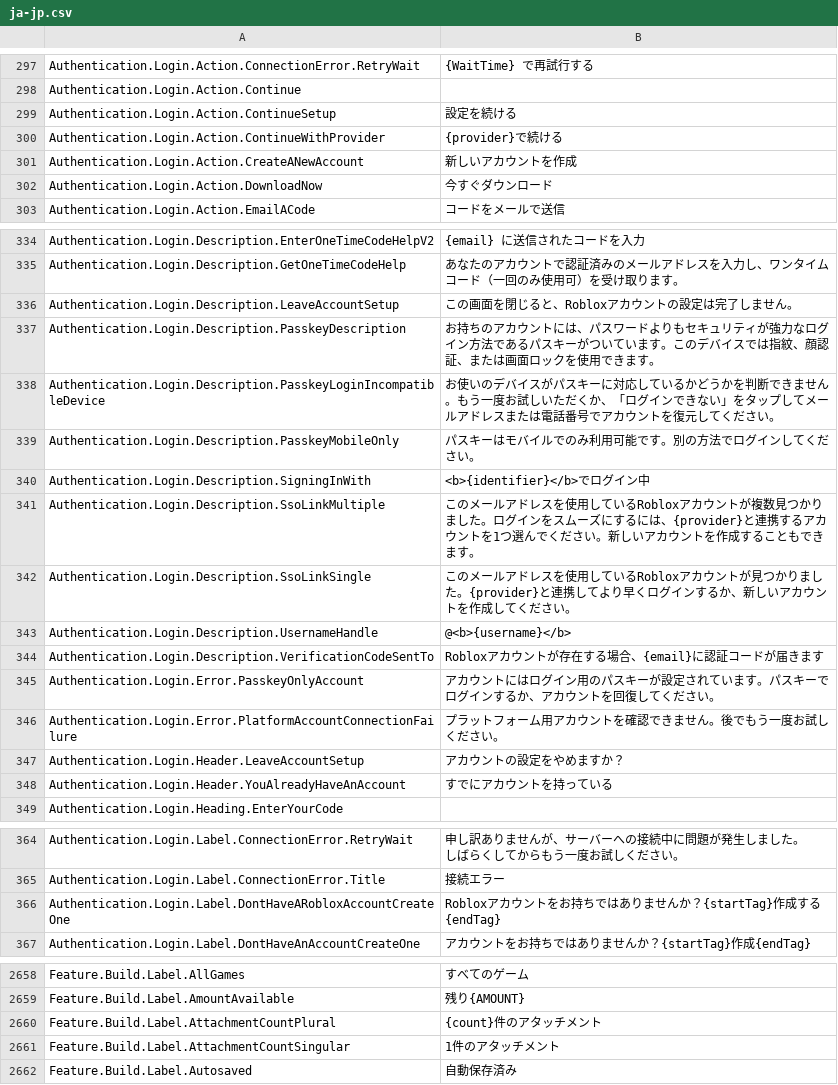
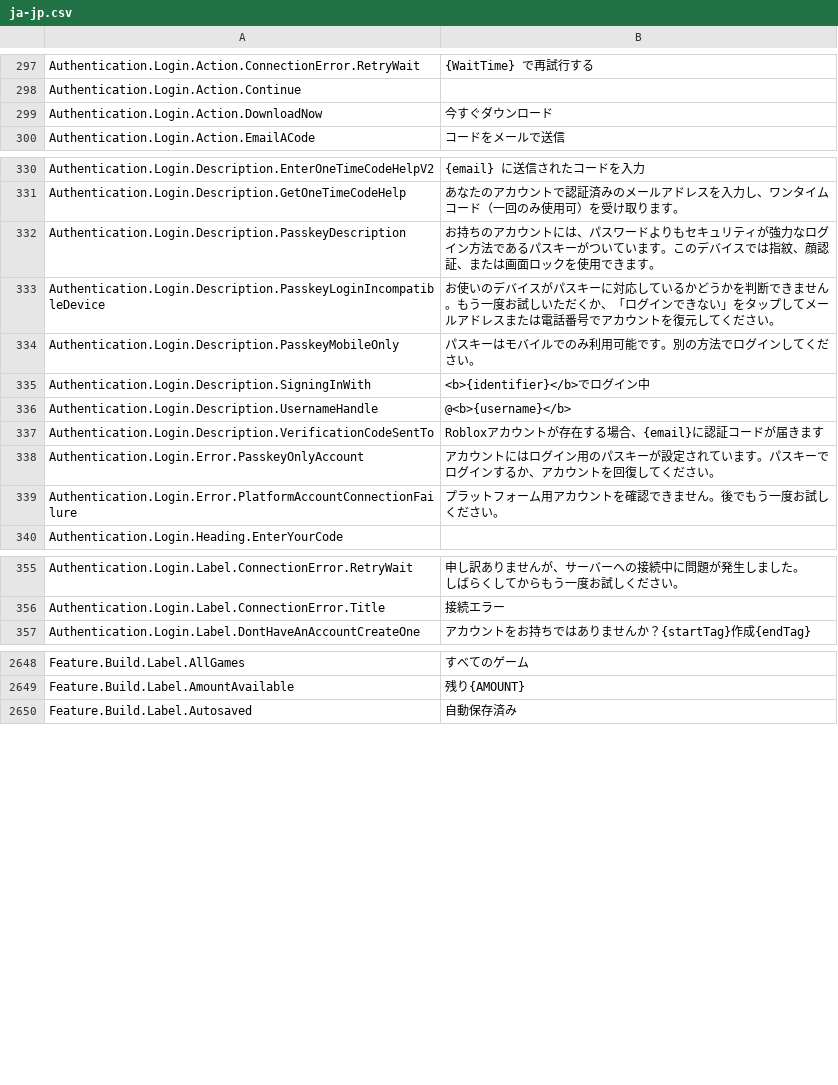
Before and after one commit to EliCauvert/Roblox-Datamining, a CSV file: UniversalApp/Locales/Common/ja-jp.csv, drawn as a sheet; only a part is shown, gaps mark what is left out; removed rows and columns are numbered as before the commit, all else as after; the diff covers the shown part only; the diff names each change by its address in the sheet, - before the commit and + after, or states it on an @@ line.

```diff
--- a/UniversalApp/Locales/Common/ja-jp.csv
+++ b/UniversalApp/Locales/Common/ja-jp.csv
-row 299: Authentication.Login.Action.ContinueSetup | 設定を続ける
-row 300: Authentication.Login.Action.ContinueWithProvider | {provider}で続ける
-row 301: Authentication.Login.Action.CreateANewAccount | 新しいアカウントを作成
-row 336: Authentication.Login.Description.LeaveAccountSetup | この画面を閉じると、Robloxアカウントの設定は完了しません。
-row 341: Authentication.Login.Description.SsoLinkMultiple | このメールアドレスを使用しているRobloxアカウントが複数見つかりました。ログインをスムーズにするには、{provider}と連携するアカウントを1つ選んでください。新しいアカウントを作成することもできます。
-row 342: Authentication.Login.Description.SsoLinkSingle | このメールアドレスを使用しているRobloxアカウントが見つかりました。{provider}と連携してより早くログインするか、新しいアカウントを作成してください。
-row 347: Authentication.Login.Header.LeaveAccountSetup | アカウントの設定をやめますか？
-row 348: Authentication.Login.Header.YouAlreadyHaveAnAccount | すでにアカウントを持っている
-row 366: Authentication.Login.Label.DontHaveARobloxAccountCreateOne | Robloxアカウントをお持ちではありませんか？{startTag}作成する{endTag}
-row 2660: Feature.Build.Label.AttachmentCountPlural | {count}件のアタッチメント
-row 2661: Feature.Build.Label.AttachmentCountSingular | 1件のアタッチメント
```
Also changed, not shown: 4 added rows, 8 removed rows and 2 edited cells elsewhere in this file, UniversalApp/Locales/Common/ar-001.csv, UniversalApp/Locales/Common/en-us.csv, 38 other files.
